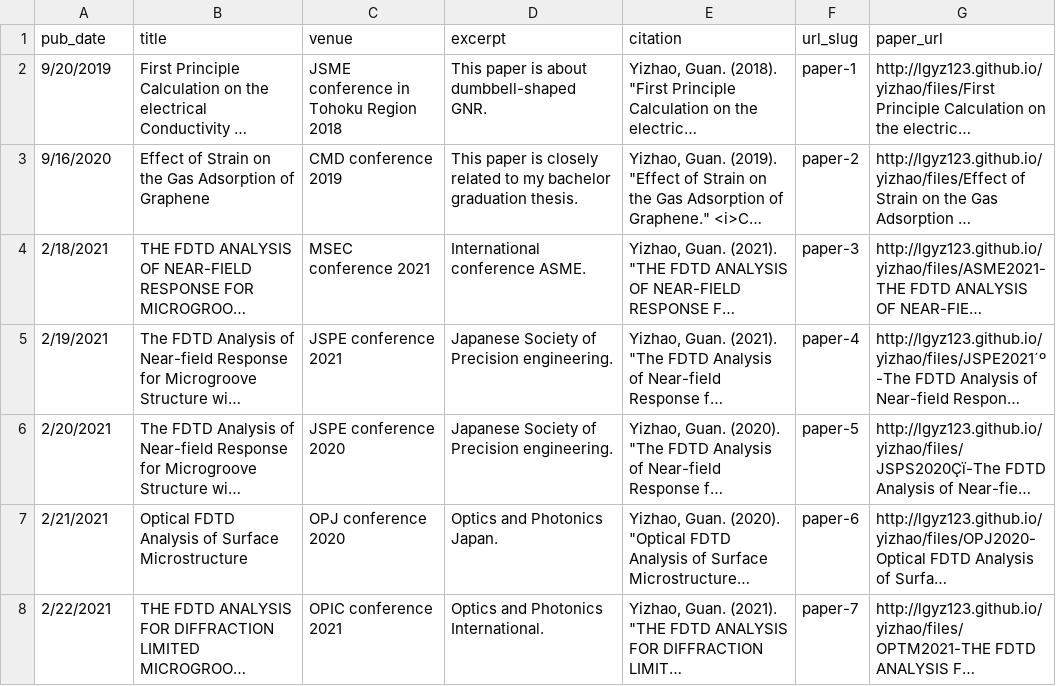
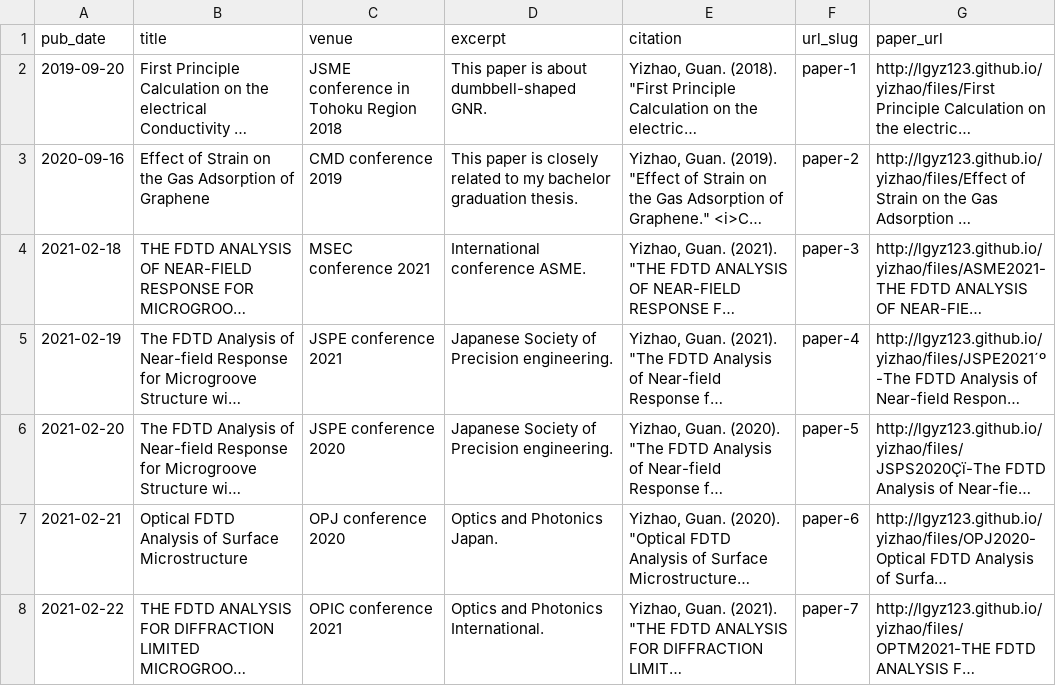
Before and after one commit to lgyz123/yizhao, a TSV file: markdown_generator/publications.tsv, drawn as a sheet; long unchanged cells end in …; the diff names each change by its address in the sheet, - before the commit and + after, or states it on an @@ line.

Commit message:
modify publications

```diff
--- a/markdown_generator/publications.tsv
+++ b/markdown_generator/publications.tsv
-A2 (pub_date): 9/20/2019
+A2 (pub_date): 2019-09-20
-A3 (pub_date): 9/16/2020
+A3 (pub_date): 2020-09-16
-A4 (pub_date): 2/18/2021
+A4 (pub_date): 2021-02-18
-A5 (pub_date): 2/19/2021
+A5 (pub_date): 2021-02-19
-A6 (pub_date): 2/20/2021
+A6 (pub_date): 2021-02-20
-A7 (pub_date): 2/21/2021
+A7 (pub_date): 2021-02-21
-A8 (pub_date): 2/22/2021
+A8 (pub_date): 2021-02-22
```
Also changed, not shown: 7 other files.
